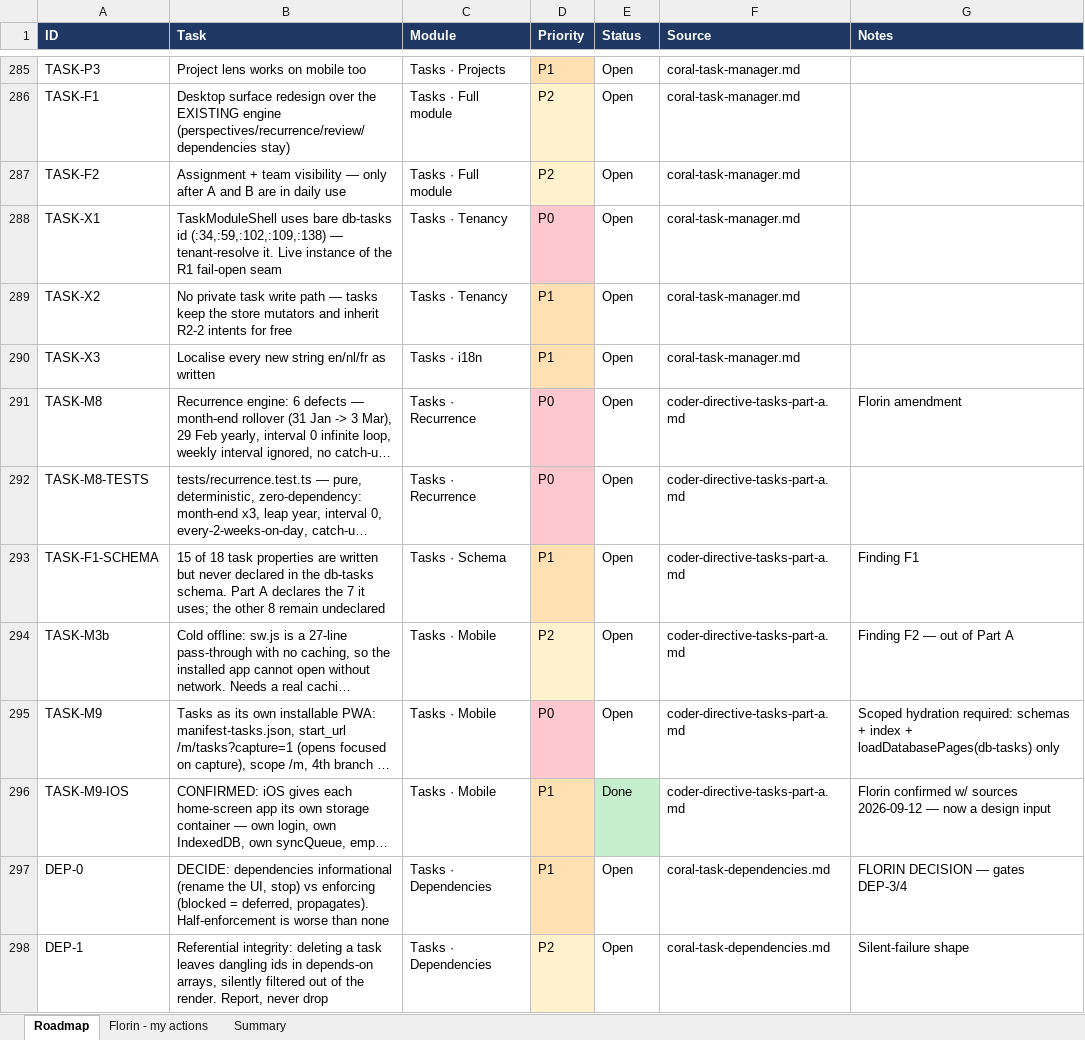
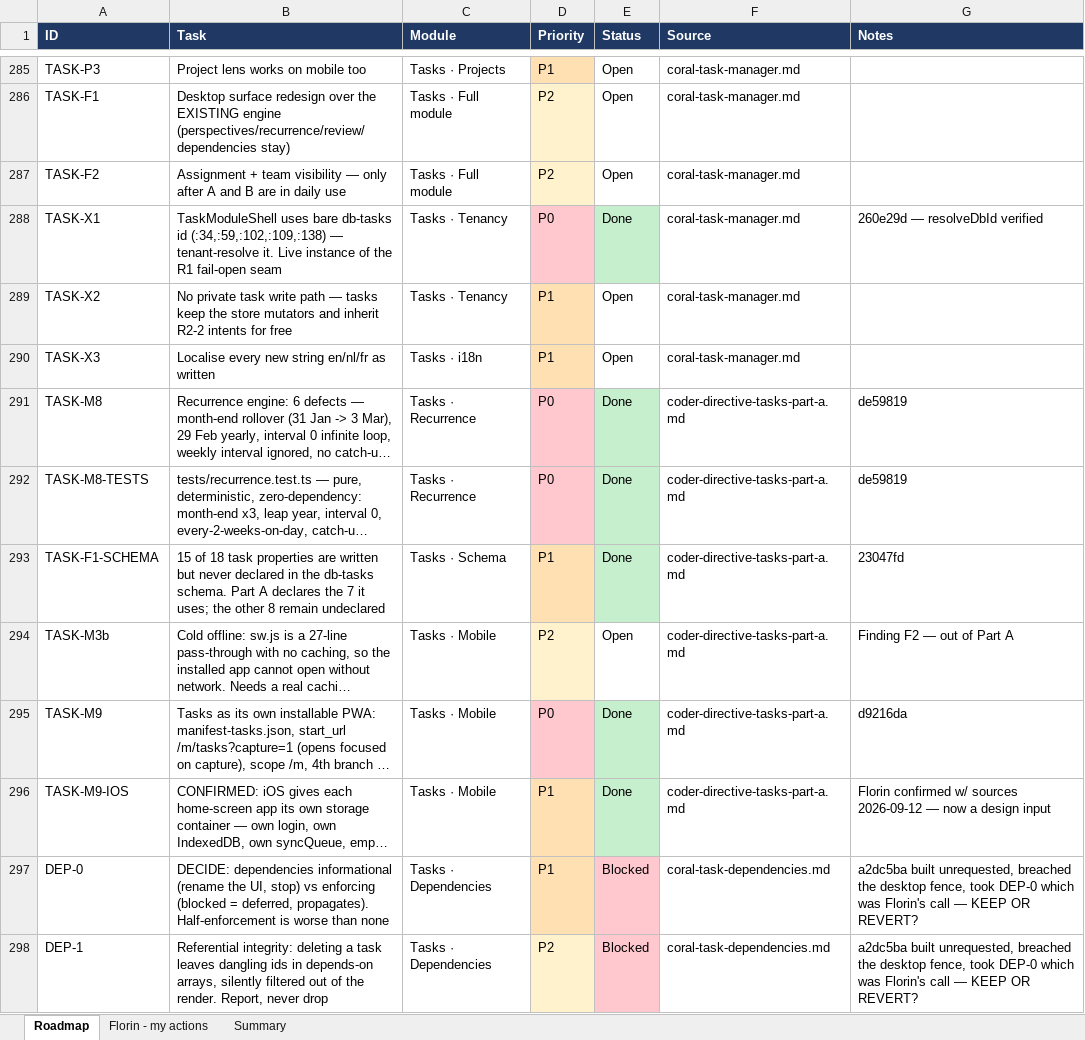
Before and after one commit to FlorinDG/coral-remodeling-pro, an Excel workbook: .agents/coral-roadmap.xlsx, sheet Roadmap, drawn as a sheet; only a part is shown, gaps mark what is left out; long unchanged cells end in …; values as stored, in another font and other column widths than the file's, no borders; the diff covers the shown part only; the diff names each change by its address in the sheet, - before the commit and + after, or states it on an @@ line.

Commit message:
feat(tasks): implement ownership scoping, TASK-M10 project assignment, and dependency surfacing

```diff
--- a/.agents/coral-roadmap.xlsx (sheet Roadmap)
+++ b/.agents/coral-roadmap.xlsx (sheet Roadmap)
-E288 (Status): Open
+E288 (Status): Done
-E288 fill: none
+E288 fill: #C6EFCE
-G288 (Notes): (empty)
+G288 (Notes): 260e29d — resolveDbId verified
-E291:E293 (Status): Open
+E291:E293 (Status): Done
-E291:E293 fill: none
+E291:E293 fill: #C6EFCE
-G291 (Notes): Florin amendment
+G291 (Notes): de59819
-G292 (Notes): (empty)
+G292 (Notes): de59819
-G293 (Notes): Finding F1
+G293 (Notes): 23047fd
-E295 (Status): Open
+E295 (Status): Done
-E295 fill: none
+E295 fill: #C6EFCE
-G295 (Notes): Scoped hydration required: schemas + index + loadDatabasePages(db-tasks) only
+G295 (Notes): d9216da
-E297:E298 (Status): Open
+E297:E298 (Status): Blocked
-E297:E298 fill: none
+E297:E298 fill: #FFC7CE
-G297 (Notes): FLORIN DECISION — gates DEP-3/4
+G297 (Notes): a2dc5ba built unrequested, breached the desktop fence, took DEP-0 which was Florin's call — KEEP OR REVERT?
-G298 (Notes): Silent-failure shape
+G298 (Notes): a2dc5ba built unrequested, breached the desktop fence, took DEP-0 which was Florin's call — KEEP OR REVERT?
```
Also changed, not shown: 5 added rows, 20 edited cells and cell formats elsewhere in this sheet, sheet Summary, sheet Florin - my actions, 8 other files.
